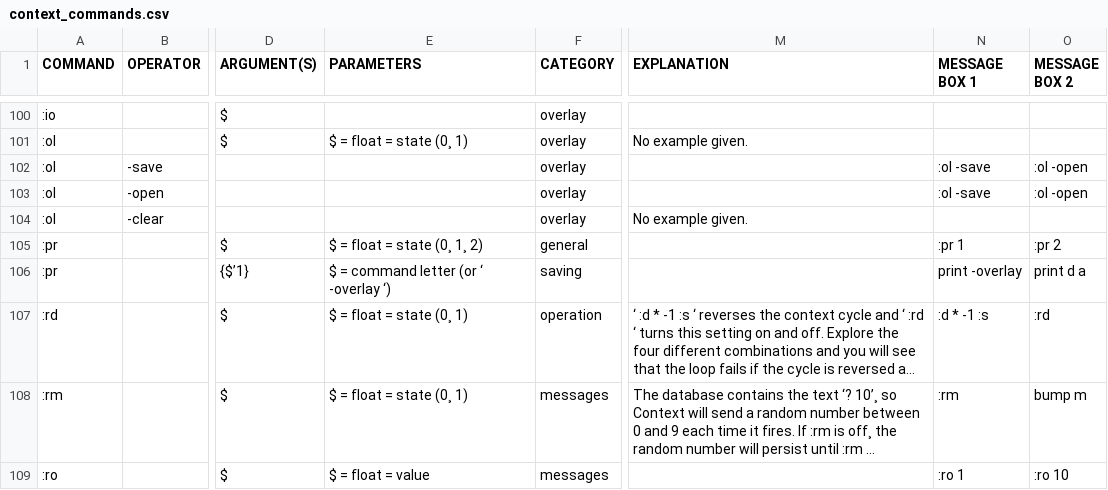
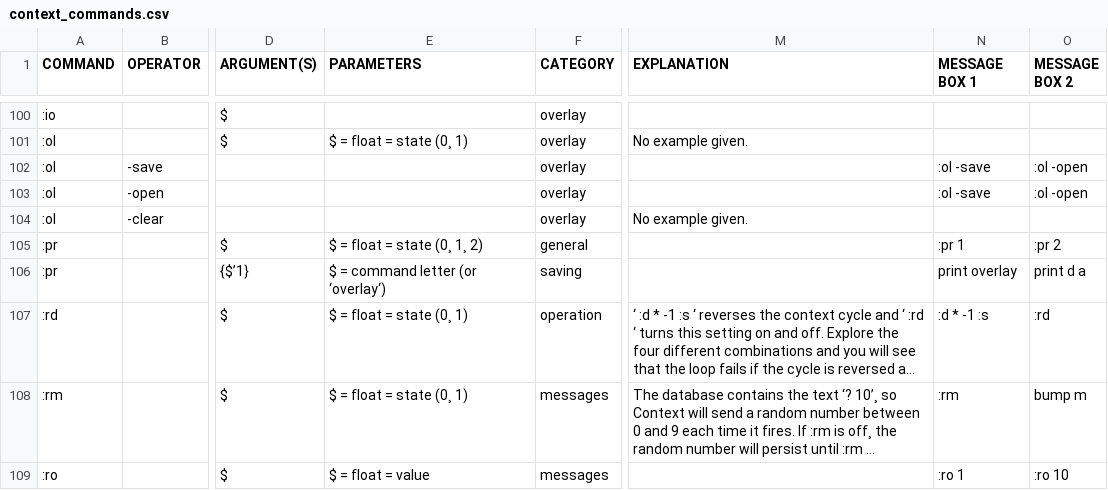
Before and after one commit to LGoodacre/context-sequencer, a CSV file: helpfiles/docfiles/context_commands.csv, drawn as a sheet; only a part is shown, gaps mark what is left out; long unchanged cells end in …; the diff names each change by its address in the sheet, - before the commit and + after, or states it on an @@ line.

Commit message:
update for new print overlay command (no dash anymore)

```diff
--- a/helpfiles/docfiles/context_commands.csv
+++ b/helpfiles/docfiles/context_commands.csv
-E106 (PARAMETERS): $ = command letter (or ‘ -overlay ‘)
+E106 (PARAMETERS): $ = command letter (or ‘overlay‘)
-N106 (MESSAGE BOX 1): print -overlay
+N106 (MESSAGE BOX 1): print overlay
```
